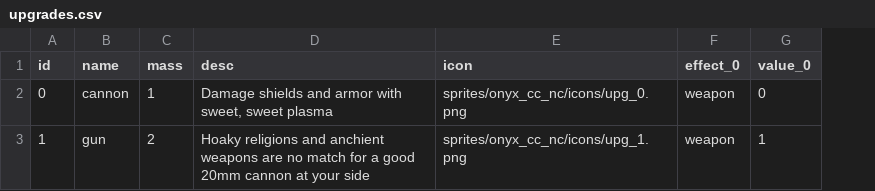
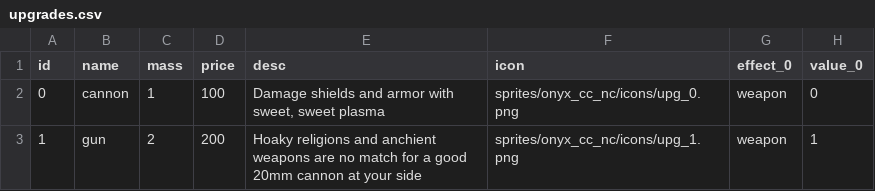
Before and after one commit to EamonnMR/mpevmvp, a CSV file: data/upgrades.csv, drawn as a sheet; the diff names each change by its address in the sheet, - before the commit and + after, or states it on an @@ line.

Commit message:
Enable upgrade purchases

```diff
--- a/data/upgrades.csv
+++ b/data/upgrades.csv
+column D (price), rows 2-3: 100 | 200
```
Also changed, not shown: 10 other files.
